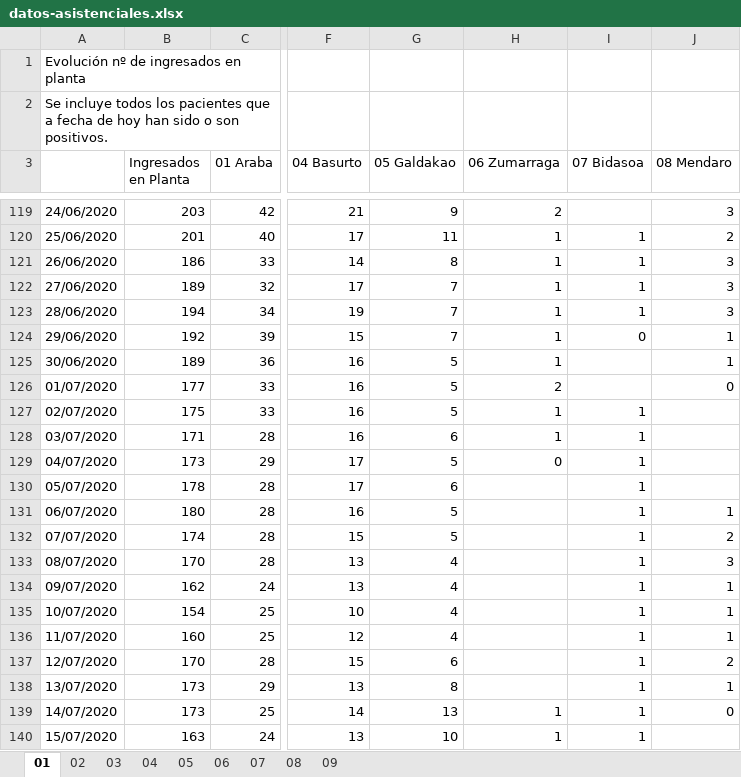
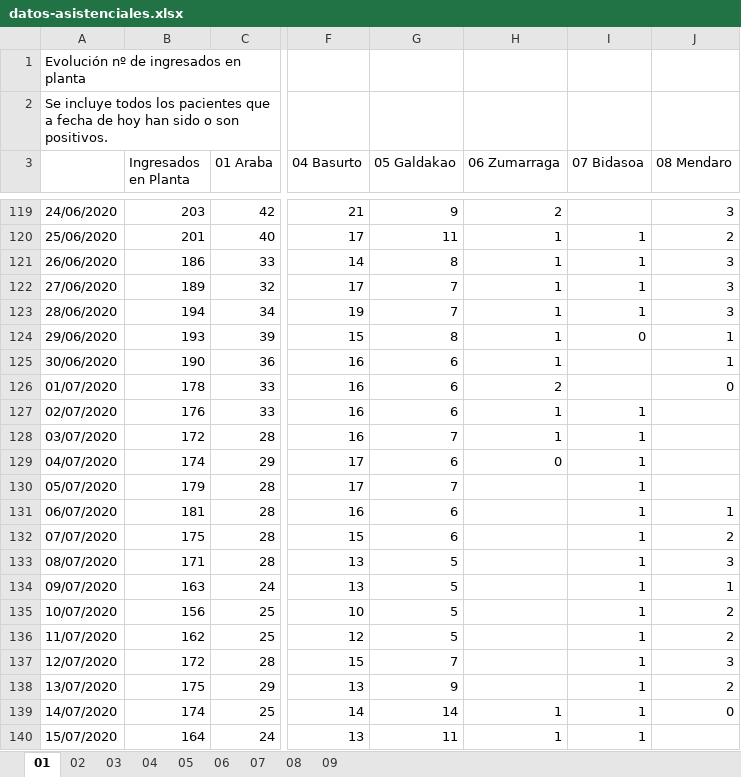
Before and after one commit to numeroteca/covid19, an Excel workbook: data/original/spain/euskadi/datos-asistenciales.xlsx, sheet 01, drawn as a sheet; only a part is shown, gaps mark what is left out; values as stored, in another font and other column widths than the file's, no borders; the diff covers the shown part only; the diff names each change by its address in the sheet, - before the commit and + after, or states it on an @@ line.

```diff
--- a/data/original/spain/euskadi/datos-asistenciales.xlsx (sheet 01)
+++ b/data/original/spain/euskadi/datos-asistenciales.xlsx (sheet 01)
-B124 (Ingresados en Planta): 192
+B124 (Ingresados en Planta): 193
-G124 (05 Galdakao): 7
+G124 (05 Galdakao): 8
-B125 (Ingresados en Planta): 189
+B125 (Ingresados en Planta): 190
-G125:G127 (05 Galdakao): 5
+G125:G127 (05 Galdakao): 6
-B126 (Ingresados en Planta): 177
+B126 (Ingresados en Planta): 178
-B127 (Ingresados en Planta): 175
+B127 (Ingresados en Planta): 176
-B128 (Ingresados en Planta): 171
+B128 (Ingresados en Planta): 172
-G128 (05 Galdakao): 6
+G128 (05 Galdakao): 7
-B129 (Ingresados en Planta): 173
+B129 (Ingresados en Planta): 174
-G129 (05 Galdakao): 5
+G129 (05 Galdakao): 6
-B130 (Ingresados en Planta): 178
+B130 (Ingresados en Planta): 179
-G130 (05 Galdakao): 6
+G130 (05 Galdakao): 7
-B131 (Ingresados en Planta): 180
+B131 (Ingresados en Planta): 181
-G131:G132 (05 Galdakao): 5
+G131:G132 (05 Galdakao): 6
-B132 (Ingresados en Planta): 174
+B132 (Ingresados en Planta): 175
-B133 (Ingresados en Planta): 170
+B133 (Ingresados en Planta): 171
-G133:G136 (05 Galdakao): 4
+G133:G136 (05 Galdakao): 5
-B134 (Ingresados en Planta): 162
+B134 (Ingresados en Planta): 163
-B135 (Ingresados en Planta): 154
+B135 (Ingresados en Planta): 156
-J135:J136 (08 Mendaro): 1
+J135:J136 (08 Mendaro): 2
-B136 (Ingresados en Planta): 160
+B136 (Ingresados en Planta): 162
-B137 (Ingresados en Planta): 170
+B137 (Ingresados en Planta): 172
-G137 (05 Galdakao): 6
+G137 (05 Galdakao): 7
-J137 (08 Mendaro): 2
+J137 (08 Mendaro): 3
-B138 (Ingresados en Planta): 173
+B138 (Ingresados en Planta): 175
-G138 (05 Galdakao): 8
+G138 (05 Galdakao): 9
-J138 (08 Mendaro): 1
+J138 (08 Mendaro): 2
-B139 (Ingresados en Planta): 173
+B139 (Ingresados en Planta): 174
-G139 (05 Galdakao): 13
+G139 (05 Galdakao): 14
-B140 (Ingresados en Planta): 163
+B140 (Ingresados en Planta): 164
-G140 (05 Galdakao): 10
+G140 (05 Galdakao): 11
```
Also changed, not shown: 1 added row and 164 edited cells elsewhere in this sheet, sheet 02, sheet 03, sheet 08, sheet 07, sheet 06, sheet 05, 2 more sheets, data/original/spain/euskadi/situacion-epidemiologica.xlsx, 33 other files.
